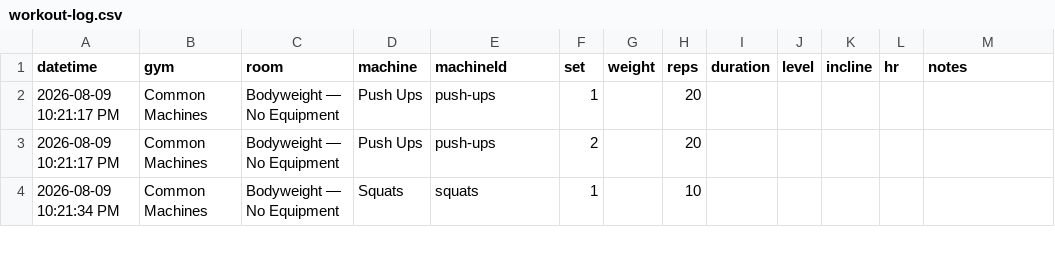
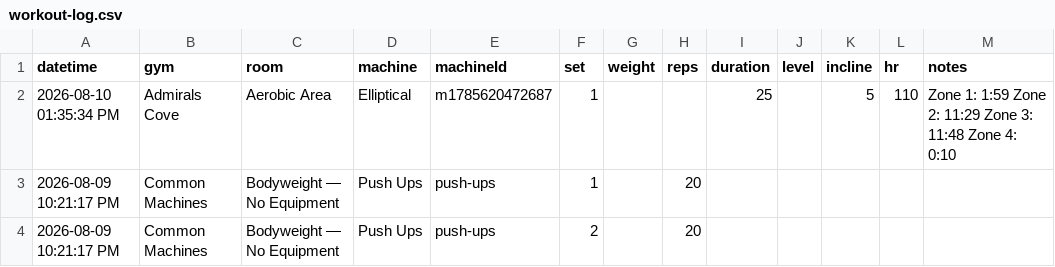
Before and after one commit to chromacole/logtrim, a CSV file: workout-log.csv, drawn as a sheet; only a part is shown; the shorter side is filled out with more unchanged rows; the diff names each change by its address in the sheet, - before the commit and + after, or states it on an @@ line.

Commit message:
Update workout log CSV

```diff
--- a/workout-log.csv
+++ b/workout-log.csv
+row 2: 2026-08-10 01:35:34 PM | Admirals Cove | Aerobic Area | Elliptical | m1785620472687 | 1 |  |  | 25 |  | 5 | 110 | Zone 1: 1:59 Zone 2: 11:29 Zone 3: 11:48 Zone 4: 0:10
```
